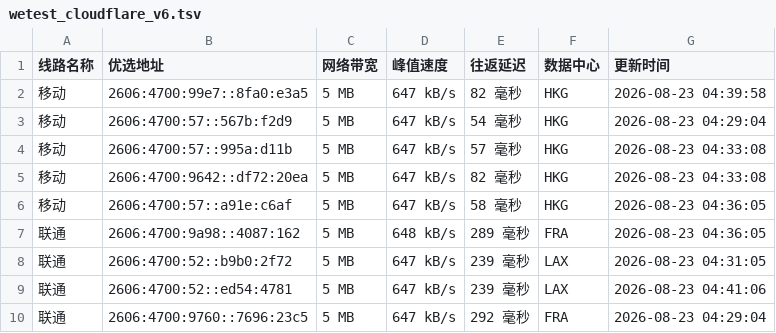
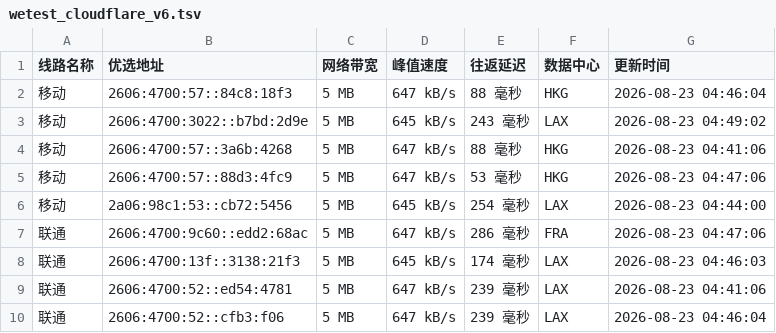
Before and after one commit to CF-IP/cf-ip.github.io, a TSV file: data/wetest_cloudflare_v6.tsv, drawn as a sheet; only a part is shown; the diff covers the shown part only.

```diff
--- a/data/wetest_cloudflare_v6.tsv
+++ b/data/wetest_cloudflare_v6.tsv
@@ -1,10 +1,10 @@
 线路名称	优选地址	网络带宽	峰值速度	往返延迟	数据中心	更新时间
-移动	2606:4700:99e7::8fa0:e3a5	5 MB	647 kB/s	82 毫秒	HKG	2026-08-23 04:39:58
-移动	2606:4700:57::567b:f2d9	5 MB	647 kB/s	54 毫秒	HKG	2026-08-23 04:29:04
-移动	2606:4700:57::995a:d11b	5 MB	647 kB/s	57 毫秒	HKG	2026-08-23 04:33:08
-移动	2606:4700:9642::df72:20ea	5 MB	647 kB/s	82 毫秒	HKG	2026-08-23 04:33:08
-移动	2606:4700:57::a91e:c6af	5 MB	647 kB/s	58 毫秒	HKG	2026-08-23 04:36:05
-联通	2606:4700:9a98::4087:162	5 MB	648 kB/s	289 毫秒	FRA	2026-08-23 04:36:05
-联通	2606:4700:52::b9b0:2f72	5 MB	647 kB/s	239 毫秒	LAX	2026-08-23 04:31:05
+移动	2606:4700:57::84c8:18f3	5 MB	647 kB/s	88 毫秒	HKG	2026-08-23 04:46:04
+移动	2606:4700:3022::b7bd:2d9e	5 MB	645 kB/s	243 毫秒	LAX	2026-08-23 04:49:02
+移动	2606:4700:57::3a6b:4268	5 MB	647 kB/s	88 毫秒	HKG	2026-08-23 04:41:06
+移动	2606:4700:57::88d3:4fc9	5 MB	647 kB/s	53 毫秒	HKG	2026-08-23 04:47:06
+移动	2a06:98c1:53::cb72:5456	5 MB	645 kB/s	254 毫秒	LAX	2026-08-23 04:44:00
+联通	2606:4700:9c60::edd2:68ac	5 MB	647 kB/s	286 毫秒	FRA	2026-08-23 04:47:06
+联通	2606:4700:13f::3138:21f3	5 MB	645 kB/s	174 毫秒	LAX	2026-08-23 04:46:03
 联通	2606:4700:52::ed54:4781	5 MB	647 kB/s	239 毫秒	LAX	2026-08-23 04:41:06
-联通	2606:4700:9760::7696:23c5	5 MB	647 kB/s	292 毫秒	FRA	2026-08-23 04:29:04
+联通	2606:4700:52::cfb3:f06	5 MB	647 kB/s	239 毫秒	LAX	2026-08-23 04:46:04
```
Also changed, not shown: 21 edited cells elsewhere in this file, data/api_uouin_com.tsv, data/wetest_cloudflare_v4.tsv, 4 other files.
